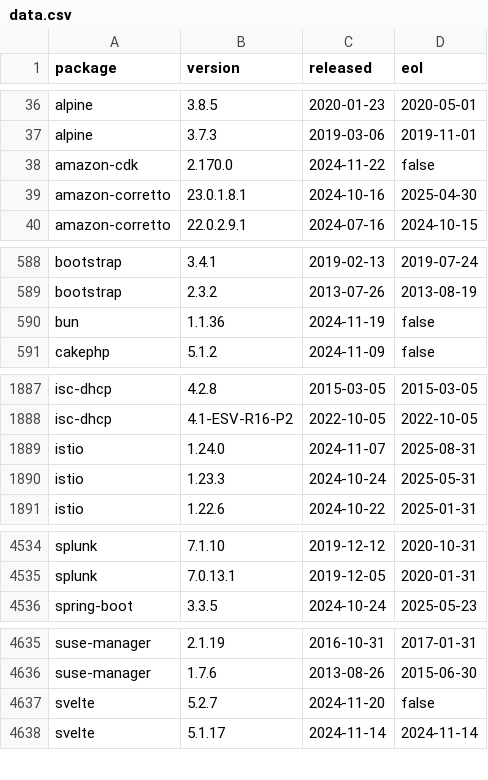
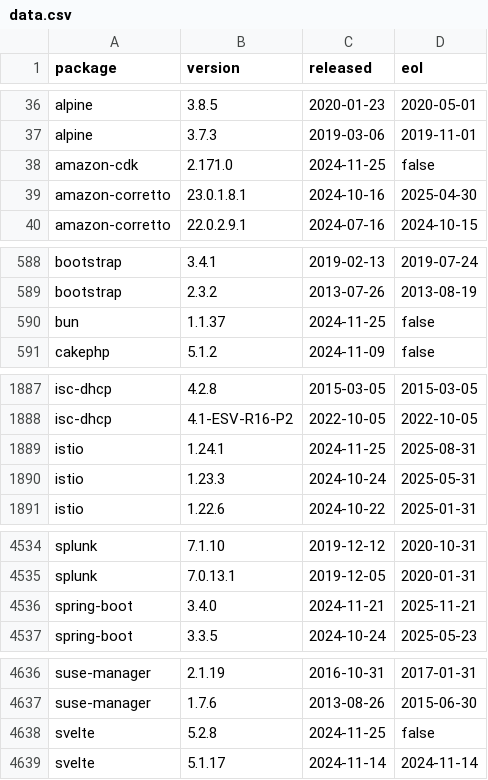
Before and after one commit to herodevs/eol-data, a CSV file: data.csv, drawn as a sheet; only a part is shown, gaps mark what is left out; the diff covers the shown part only.

```diff
--- a/data.csv
+++ b/data.csv
@@ -37,3 +37,3 @@ alpine,3.8.5,2020-01-23,2020-05-01
 alpine,3.7.3,2019-03-06,2019-11-01
-amazon-cdk,2.170.0,2024-11-22,false
+amazon-cdk,2.171.0,2024-11-25,false
 amazon-corretto,23.0.1.8.1,2024-10-16,2025-04-30
@@ -589,3 +589,3 @@ bootstrap,3.4.1,2019-02-13,2019-07-24
 bootstrap,2.3.2,2013-07-26,2013-08-19
-bun,1.1.36,2024-11-19,false
+bun,1.1.37,2024-11-25,false
 cakephp,5.1.2,2024-11-09,false
@@ -1888,3 +1888,3 @@ isc-dhcp,4.2.8,2015-03-05,2015-03-05
 isc-dhcp,4.1-ESV-R16-P2,2022-10-05,2022-10-05
-istio,1.24.0,2024-11-07,2025-08-31
+istio,1.24.1,2024-11-25,2025-08-31
 istio,1.23.3,2024-10-24,2025-05-31
@@ -4535,2 +4535,3 @@ splunk,7.1.10,2019-12-12,2020-10-31
 splunk,7.0.13.1,2019-12-05,2020-01-31
+spring-boot,3.4.0,2024-11-21,2025-11-21
 spring-boot,3.3.5,2024-10-24,2025-05-23
@@ -4636,3 +4637,3 @@ suse-manager,2.1.19,2016-10-31,2017-01-31
 suse-manager,1.7.6,2013-08-26,2015-06-30
-svelte,5.2.7,2024-11-20,false
+svelte,5.2.8,2024-11-25,false
 svelte,5.1.17,2024-11-14,2024-11-14
```
Also changed, not shown: 4 edited cells elsewhere in this file, 1 other file.
